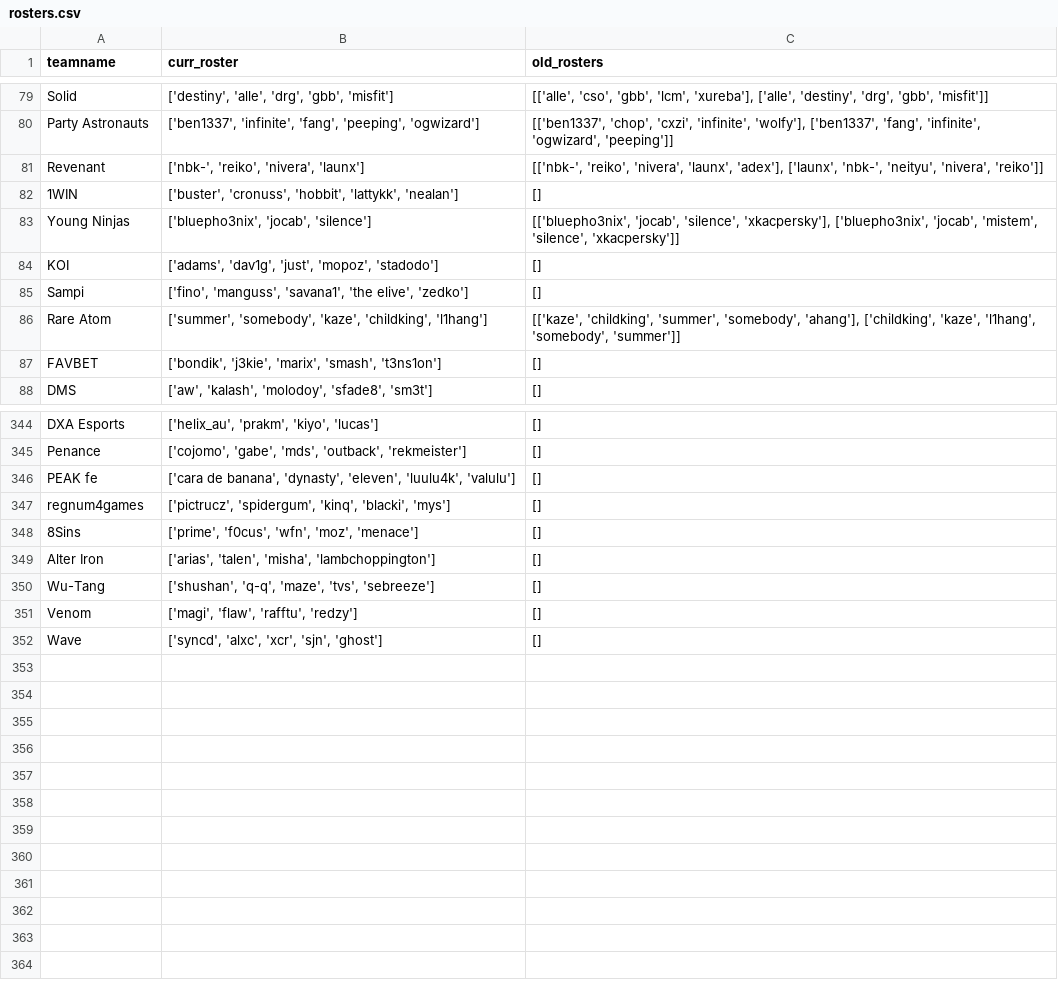
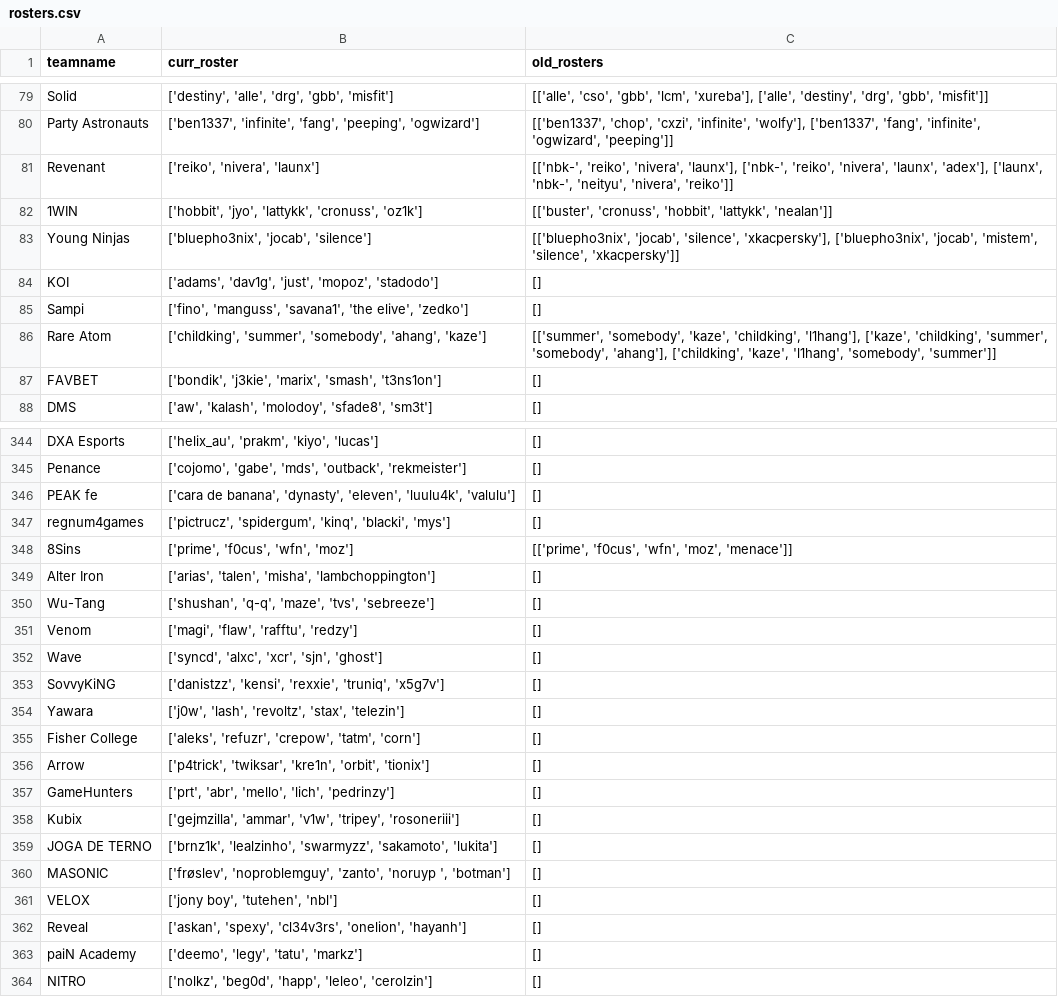
Before and after one commit to debruijn/cs2, a CSV file: combined_cs2_rankings/rosters.csv, drawn as a sheet; only a part is shown, gaps mark what is left out; the diff covers the shown part only.

Commit message:
Add updated rosters and new teamnames

```diff
--- a/combined_cs2_rankings/rosters.csv
+++ b/combined_cs2_rankings/rosters.csv
@@ -80,4 +80,4 @@ Solid,"['destiny', 'alle', 'drg', 'gbb', 'misfit']","[['alle', 'cso', 'gbb', 'lc
 Party Astronauts,"['ben1337', 'infinite', 'fang', 'peeping', 'ogwizard']","[['ben1337', 'chop', 'cxzi', 'infinite', 'wolfy'], ['ben1337', 'fang', 'infinite', 'ogwizard', 'peeping']]"
-Revenant,"['nbk-', 'reiko', 'nivera', 'launx']","[['nbk-', 'reiko', 'nivera', 'launx', 'adex'], ['launx', 'nbk-', 'neityu', 'nivera', 'reiko']]"
-1WIN,"['buster', 'cronuss', 'hobbit', 'lattykk', 'nealan']",[]
+Revenant,"['reiko', 'nivera', 'launx']","[['nbk-', 'reiko', 'nivera', 'launx'], ['nbk-', 'reiko', 'nivera', 'launx', 'adex'], ['launx', 'nbk-', 'neityu', 'nivera', 'reiko']]"
+1WIN,"['hobbit', 'jyo', 'lattykk', 'cronuss', 'oz1k']","[['buster', 'cronuss', 'hobbit', 'lattykk', 'nealan']]"
 Young Ninjas,"['bluepho3nix', 'jocab', 'silence']","[['bluepho3nix', 'jocab', 'silence', 'xkacpersky'], ['bluepho3nix', 'jocab', 'mistem', 'silence', 'xkacpersky']]"
@@ -85,3 +85,3 @@ KOI,"['adams', 'dav1g', 'just', 'mopoz', 'stadodo']",[]
 Sampi,"['fino', 'manguss', 'savana1', 'the elive', 'zedko']",[]
-Rare Atom,"['summer', 'somebody', 'kaze', 'childking', 'l1hang']","[['kaze', 'childking', 'summer', 'somebody', 'ahang'], ['childking', 'kaze', 'l1hang', 'somebody', 'summer']]"
+Rare Atom,"['childking', 'summer', 'somebody', 'ahang', 'kaze']","[['summer', 'somebody', 'kaze', 'childking', 'l1hang'], ['kaze', 'childking', 'summer', 'somebody', 'ahang'], ['childking', 'kaze', 'l1hang', 'somebody', 'summer']]"
 FAVBET,"['bondik', 'j3kie', 'marix', 'smash', 't3ns1on']",[]
@@ -347,3 +347,3 @@ PEAK fe,"['cara de banana', 'dynasty', 'eleven', 'luulu4k', 'valulu']",[]
 regnum4games,"['pictrucz', 'spidergum', 'kinq', 'blacki', 'mys']",[]
-8Sins,"['prime', 'f0cus', 'wfn', 'moz', 'menace']",[]
+8Sins,"['prime', 'f0cus', 'wfn', 'moz']","[['prime', 'f0cus', 'wfn', 'moz', 'menace']]"
 Alter Iron,"['arias', 'talen', 'misha', 'lambchoppington']",[]
@@ -352 +352,13 @@ Venom,"['magi', 'flaw', 'rafftu', 'redzy']",[]
 Wave,"['syncd', 'alxc', 'xcr', 'sjn', 'ghost']",[]
+SovvyKiNG,"['danistzz', 'kensi', 'rexxie', 'truniq', 'x5g7v']",[]
+Yawara,"['j0w', 'lash', 'revoltz', 'stax', 'telezin']",[]
+Fisher College,"['aleks', 'refuzr', 'crepow', 'tatm', 'corn']",[]
+Arrow,"['p4trick', 'twiksar', 'kre1n', 'orbit', 'tionix']",[]
+GameHunters,"['prt', 'abr', 'mello', 'lich', 'pedrinzy']",[]
+Kubix,"['gejmzilla', 'ammar', 'v1w', 'tripey', 'rosoneriii']",[]
+JOGA DE TERNO,"['brnz1k', 'lealzinho', 'swarmyzz', 'sakamoto', 'lukita']",[]
+MASONIC,"['frøslev', 'noproblemguy', 'zanto', 'noruyp ', 'botman']",[]
+VELOX,"['jony boy', 'tutehen', 'nbl']",[]
+Reveal,"['askan', 'spexy', 'cl34v3rs', 'onelion', 'hayanh']",[]
+paiN Academy,"['deemo', 'legy', 'tatu', 'markz']",[]
+NITRO,"['nolkz', 'beg0d', 'happ', 'leleo', 'cerolzin']",[]
```
Also changed, not shown: 40 edited cells elsewhere in this file, combined_cs2_rankings/teamname_mapping.csv.
